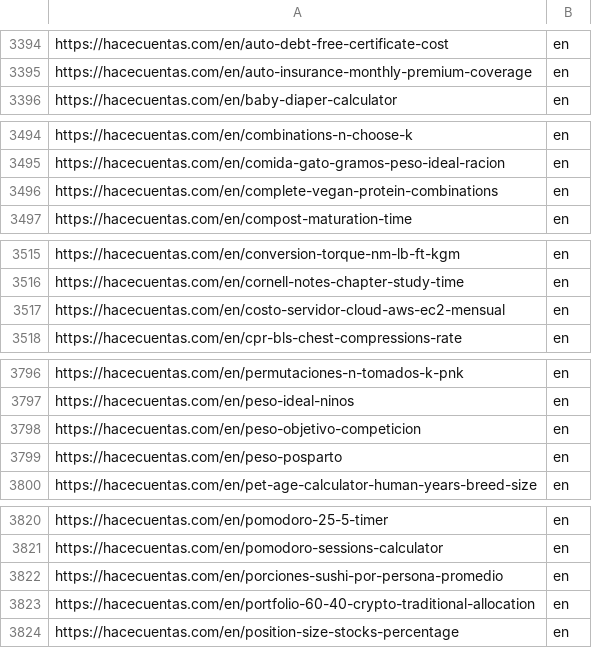
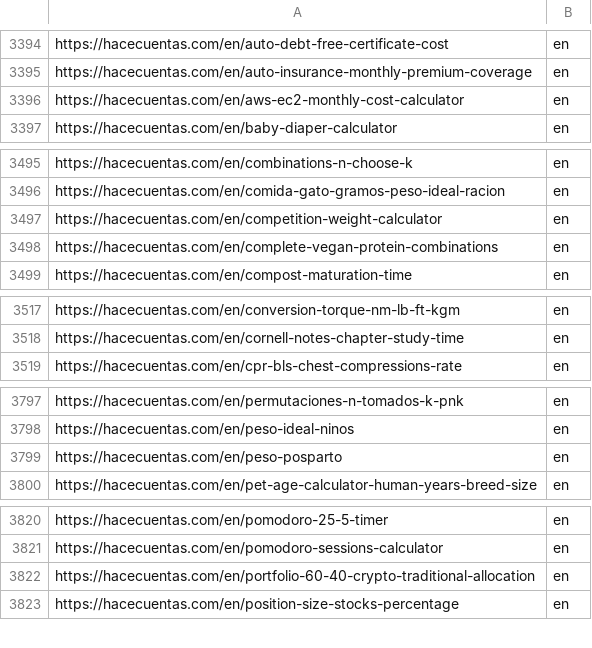
Before and after one commit to grblasquiz/hacecuentas, a CSV file: public/google-page-feed.csv, drawn as a sheet; only a part is shown, gaps mark what is left out; removed rows and columns are numbered as before the commit, all else as after; the diff covers the shown part only; the diff names each change by its address in the sheet, - before the commit and + after, or states it on an @@ line.

```diff
--- a/public/google-page-feed.csv
+++ b/public/google-page-feed.csv
+row 3396: https://hacecuentas.com/en/aws-ec2-monthly-cost-calculator | en
+row 3497: https://hacecuentas.com/en/competition-weight-calculator | en
-row 3517: https://hacecuentas.com/en/costo-servidor-cloud-aws-ec2-mensual | en
-row 3798: https://hacecuentas.com/en/peso-objetivo-competicion | en
-row 3822: https://hacecuentas.com/en/porciones-sushi-por-persona-promedio | en
```
Also changed, not shown: 1 added row elsewhere in this file, 11 other files.
